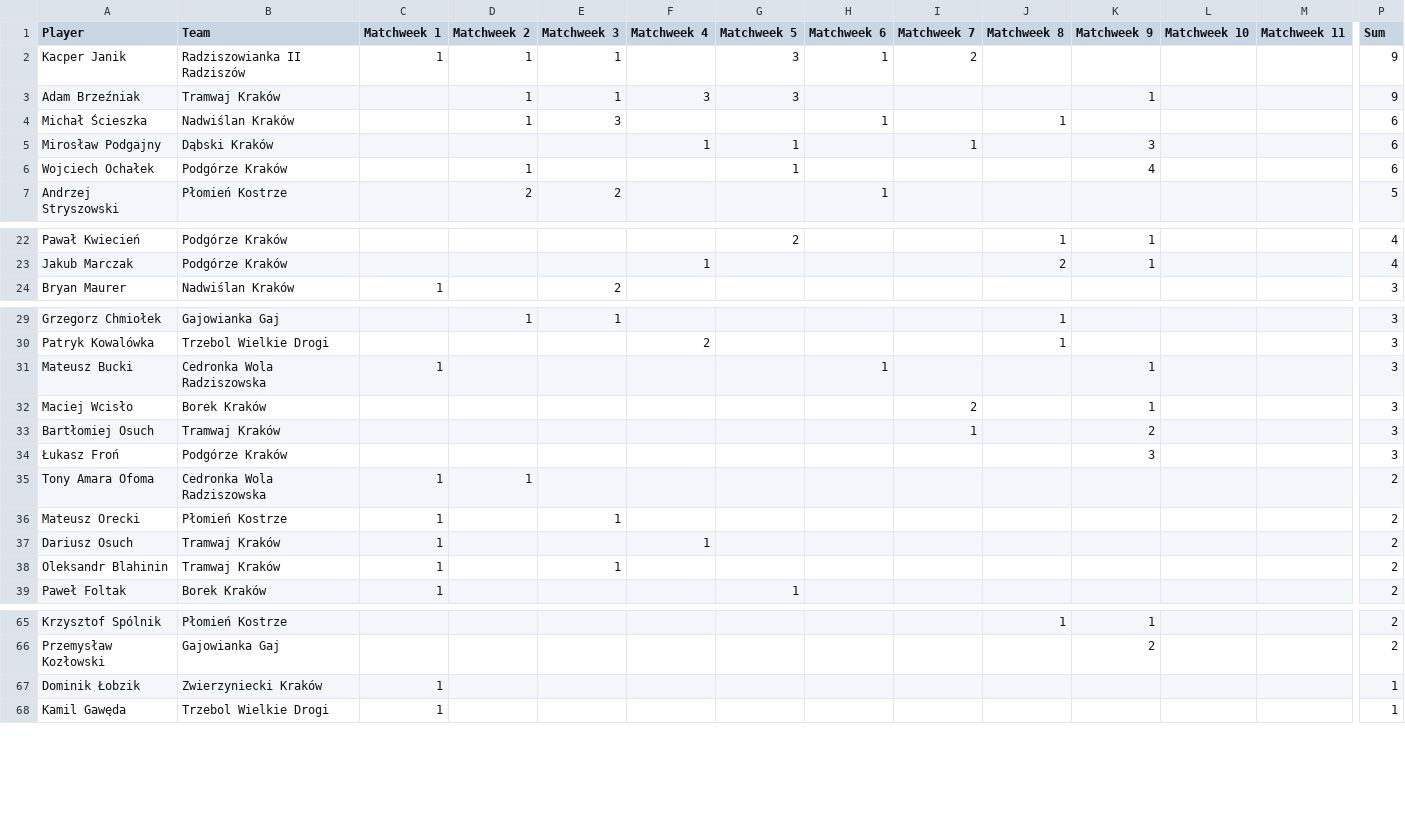
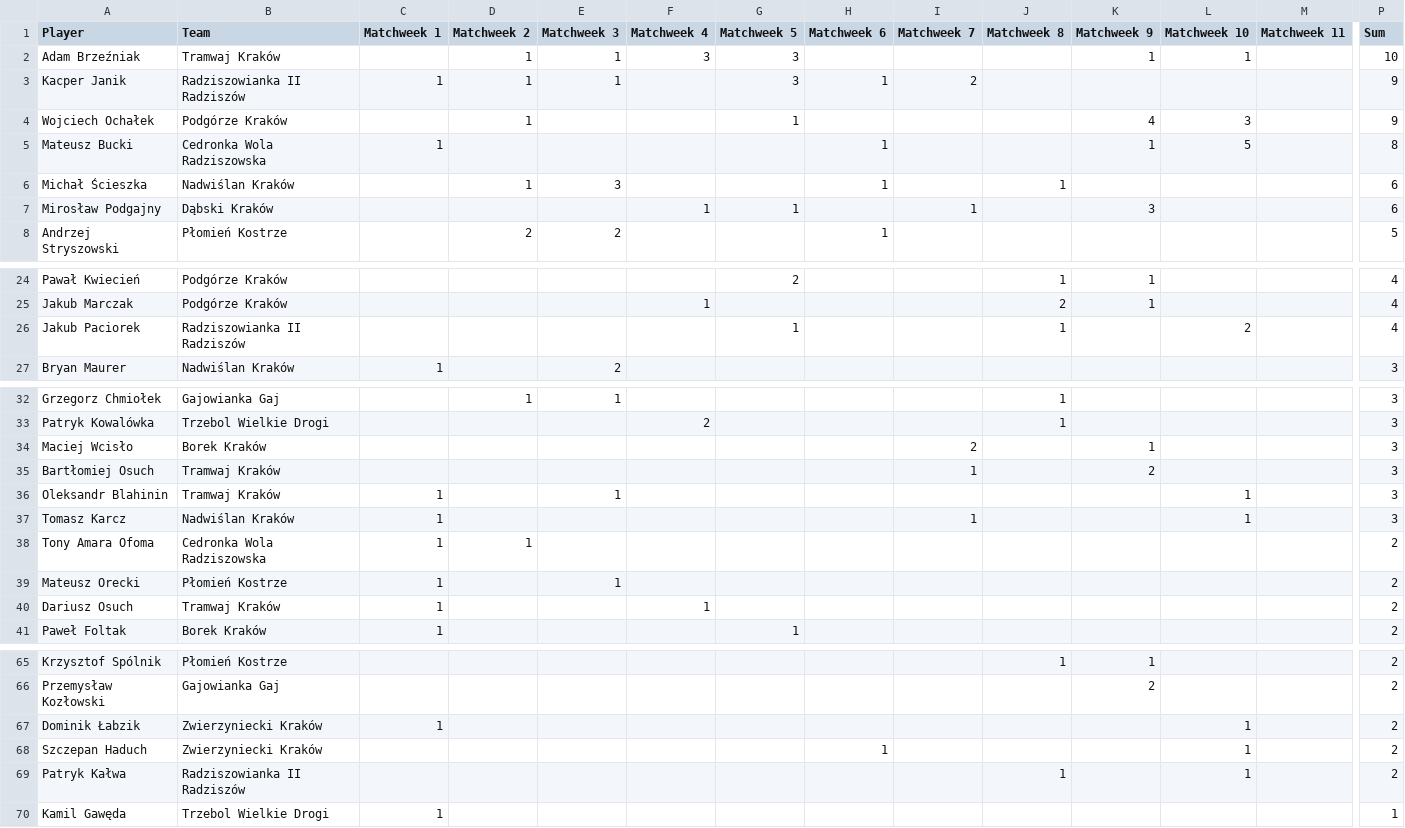
Before and after one commit to MSI17819/Streamlit-Football-Table-App, a CSV file: ClassA_goals.csv, drawn as a sheet; only a part is shown, gaps mark what is left out; removed rows and columns are numbered as before the commit, all else as after; rows hold the shown columns only; the diff covers the shown part only; the diff names each change by its address in the sheet, - before the commit and + after, or states it on an @@ line.

Commit message:
Add files via upload

```diff
--- a/ClassA_goals.csv
+++ b/ClassA_goals.csv
+row 2: Adam Brzeźniak | Tramwaj Kraków |  | 1 | 1 | 3 | 3 |  |  |  | 1 | 1 |  | 10
-row 3: Adam Brzeźniak | Tramwaj Kraków |  | 1 | 1 | 3 | 3 |  |  |  | 1 |  |  | 9
+row 4: Wojciech Ochałek | Podgórze Kraków |  | 1 |  |  | 1 |  |  |  | 4 | 3 |  | 9
+row 5: Mateusz Bucki | Cedronka Wola Radziszowska | 1 |  |  |  |  | 1 |  |  | 1 | 5 |  | 8
-row 6: Wojciech Ochałek | Podgórze Kraków |  | 1 |  |  | 1 |  |  |  | 4 |  |  | 6
+row 26: Jakub Paciorek | Radziszowianka II Radziszów |  |  |  |  | 1 |  |  | 1 |  | 2 |  | 4
-row 31: Mateusz Bucki | Cedronka Wola Radziszowska | 1 |  |  |  |  | 1 |  |  | 1 |  |  | 3
-row 34: Łukasz Froń | Podgórze Kraków |  |  |  |  |  |  |  |  | 3 |  |  | 3
+row 36: Oleksandr Blahinin | Tramwaj Kraków | 1 |  | 1 |  |  |  |  |  |  | 1 |  | 3
+row 37: Tomasz Karcz | Nadwiślan Kraków | 1 |  |  |  |  |  | 1 |  |  | 1 |  | 3
-row 38: Oleksandr Blahinin | Tramwaj Kraków | 1 |  | 1 |  |  |  |  |  |  |  |  | 2
-A67 (Player): Dominik Łobzik
+A67 (Player): Dominik Łabzik
-L67 (Matchweek 10): (empty)
+L67 (Matchweek 10): 1
-P67 (Sum): 1
+P67 (Sum): 2
+row 68: Szczepan Haduch | Zwierzyniecki Kraków |  |  |  |  |  | 1 |  |  |  | 1 |  | 2
+row 69: Patryk Kałwa | Radziszowianka II Radziszów |  |  |  |  |  |  |  | 1 |  | 1 |  | 2
```
Also changed, not shown: 4 added rows and 4 removed rows elsewhere in this file.
